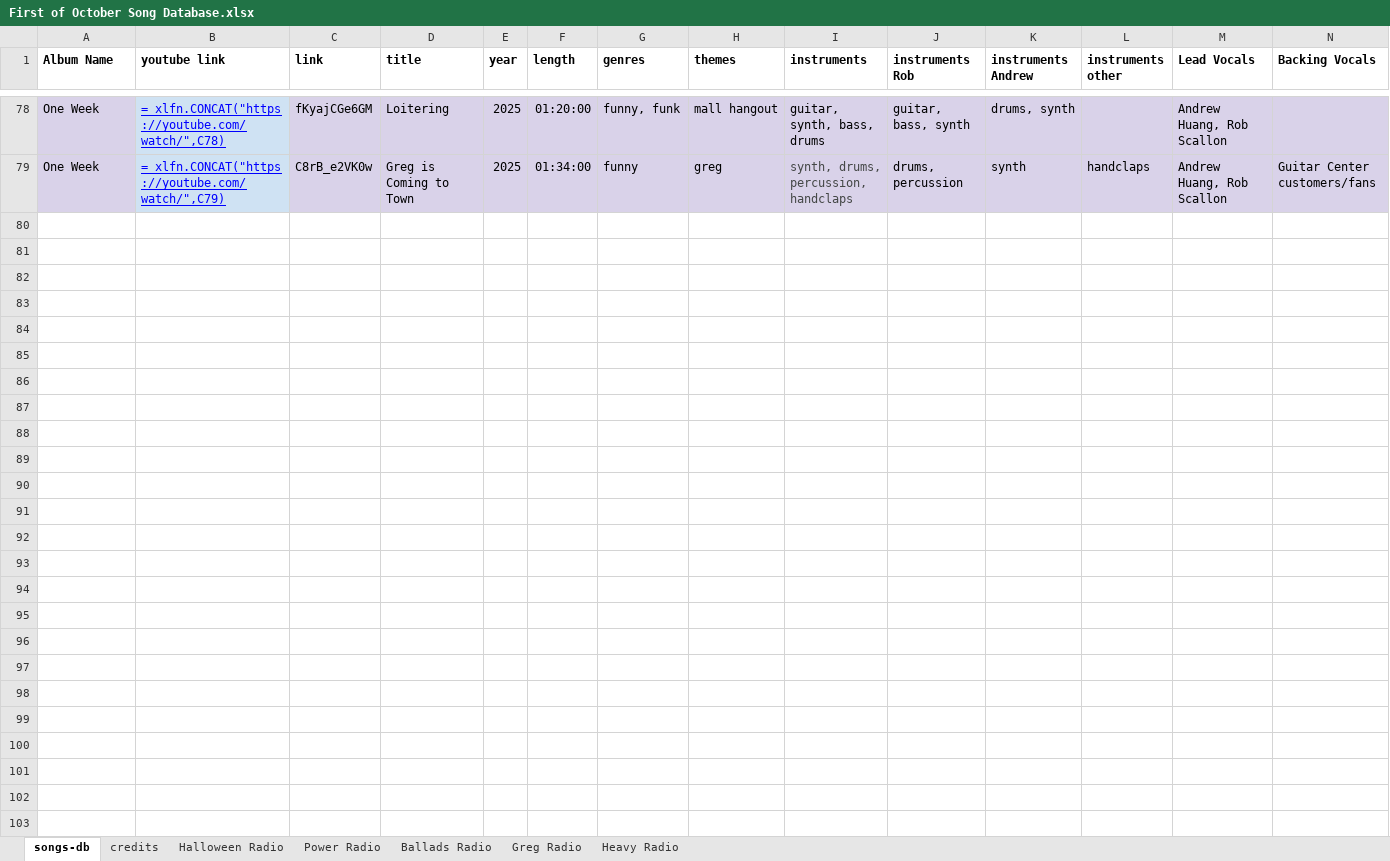
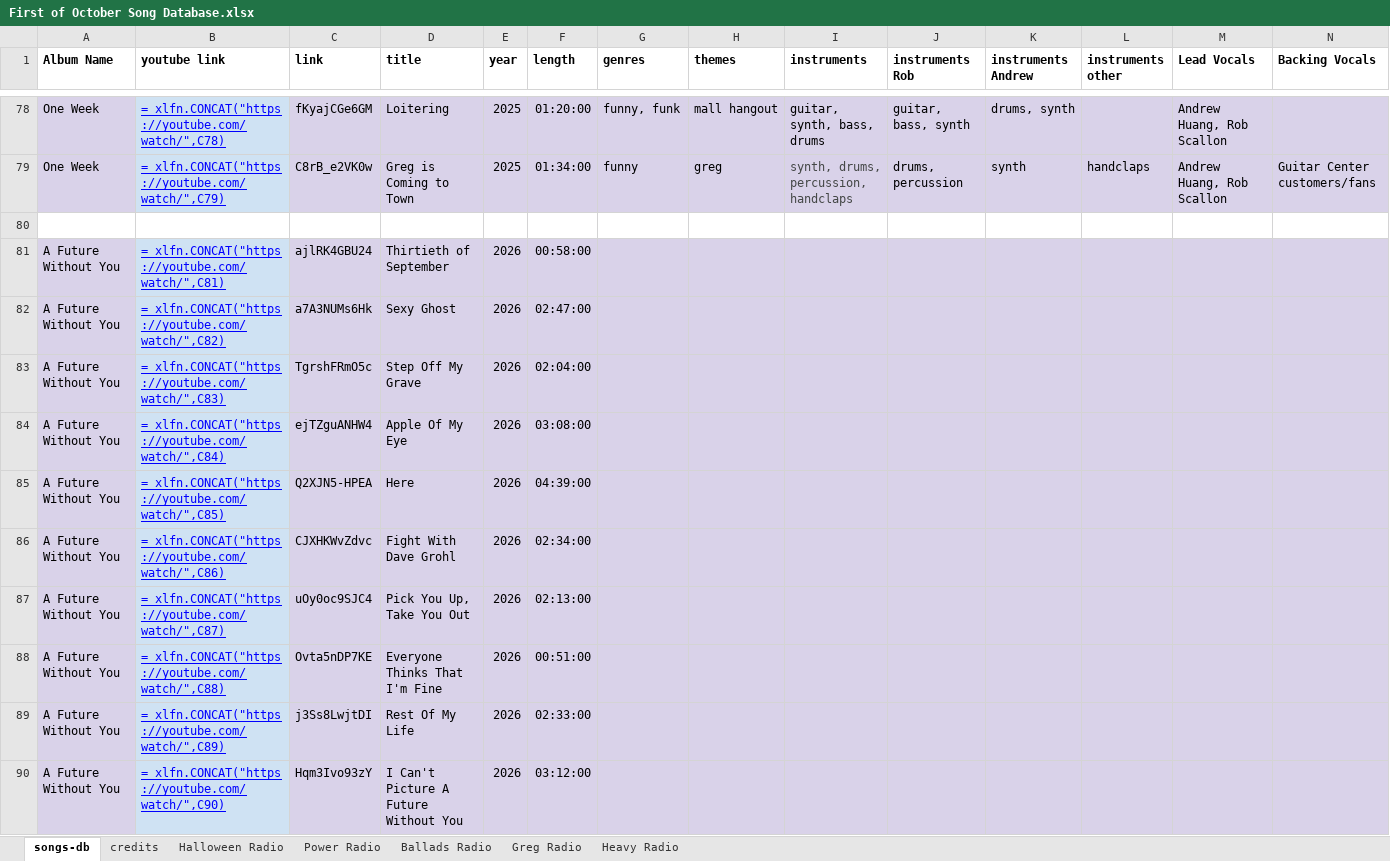
Before and after one commit to CaioMGA/foo-fansite-v2, an Excel workbook: First of October Song Database.xlsx, sheet songs-db, drawn as a sheet; only a part is shown, gaps mark what is left out; values as stored, in another font and other column widths than the file's, no borders; formulas without a stored value are shown as written; rows hold the shown columns only; the diff names each change by its address in the sheet, - before the commit and + after, or states it on an @@ line.

```diff
--- a/First of October Song Database.xlsx (sheet songs-db)
+++ b/First of October Song Database.xlsx (sheet songs-db)
+row 80: (empty)
+row 81: A Future Without You | =_xlfn.CONCAT("https://youtube.com/watch/",C81) | ajlRK4GBU24 | Thirtieth of September | 2026 | 00:58:00
+row 82: A Future Without You | =_xlfn.CONCAT("https://youtube.com/watch/",C82) | a7A3NUMs6Hk | Sexy Ghost | 2026 | 02:47:00
+row 83: A Future Without You | =_xlfn.CONCAT("https://youtube.com/watch/",C83) | TgrshFRmO5c | Step Off My Grave | 2026 | 02:04:00
+row 84: A Future Without You | =_xlfn.CONCAT("https://youtube.com/watch/",C84) | ejTZguANHW4 | Apple Of My Eye | 2026 | 03:08:00
+row 85: A Future Without You | =_xlfn.CONCAT("https://youtube.com/watch/",C85) | Q2XJN5-HPEA | Here | 2026 | 04:39:00
+row 86: A Future Without You | =_xlfn.CONCAT("https://youtube.com/watch/",C86) | CJXHKWvZdvc | Fight With Dave Grohl | 2026 | 02:34:00
+row 87: A Future Without You | =_xlfn.CONCAT("https://youtube.com/watch/",C87) | uOy0oc9SJC4 | Pick You Up, Take You Out | 2026 | 02:13:00
+row 88: A Future Without You | =_xlfn.CONCAT("https://youtube.com/watch/",C88) | Ovta5nDP7KE | Everyone Thinks That I'm Fine | 2026 | 00:51:00
+row 89: A Future Without You | =_xlfn.CONCAT("https://youtube.com/watch/",C89) | j3Ss8LwjtDI | Rest Of My Life | 2026 | 02:33:00
+row 90: A Future Without You | =_xlfn.CONCAT("https://youtube.com/watch/",C90) | Hqm3Ivo93zY | I Can't Picture A Future Without You | 2026 | 03:12:00
```
Also changed, not shown: 12 other files.
